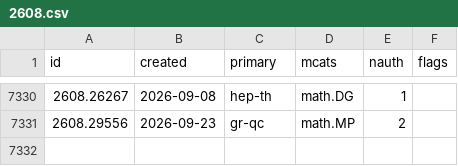
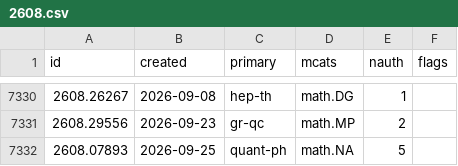
Before and after one commit to nickramsey621/ai-math-index, a CSV file: data/papers/2608.csv, drawn as a sheet; only a part is shown, gaps mark what is left out.

```diff
--- a/data/papers/2608.csv
+++ b/data/papers/2608.csv
@@ -7331 +7331,2 @@ id,created,primary,mcats,nauth,flags
 2608.29556,2026-09-23,gr-qc,math.MP,2,
+2608.07893,2026-09-25,quant-ph,math.NA,5,
```
Also changed, not shown: 3 other files.
